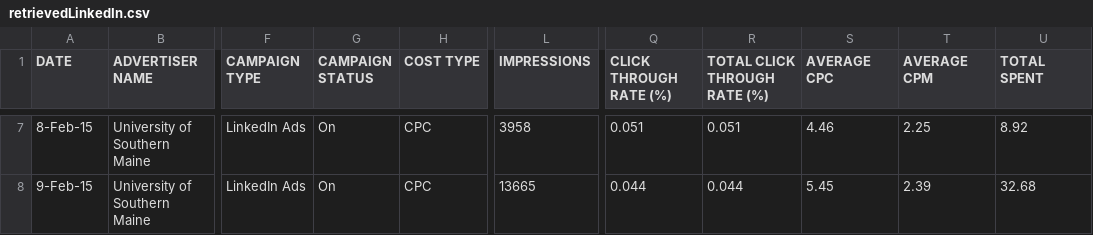
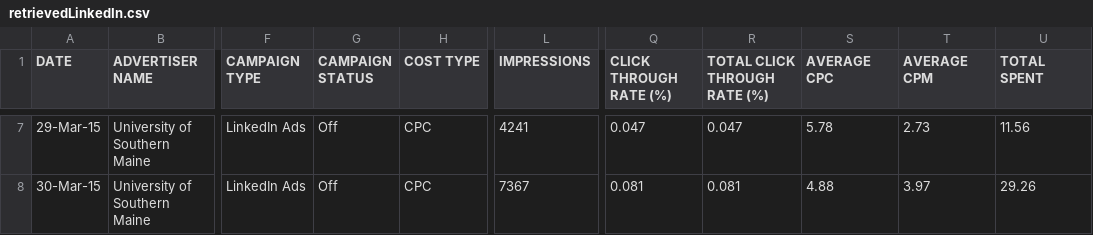
Before and after one commit to crgrass/analytics-cmdline-sample, a CSV file: retrievedLinkedIn.csv, drawn as a sheet; only a part is shown, gaps mark what is left out; the diff covers the shown part only; the diff names each change by its address in the sheet, - before the commit and + after, or states it on an @@ line.

```diff
--- a/retrievedLinkedIn.csv
+++ b/retrievedLinkedIn.csv
-A7 (DATE): 8-Feb-15
+A7 (DATE): 29-Mar-15
-G7:G8 (CAMPAIGN STATUS): On
+G7:G8 (CAMPAIGN STATUS): Off
-L7 (IMPRESSIONS): 3958
+L7 (IMPRESSIONS): 4241
-Q7 (CLICK THROUGH RATE (%)): 0.051
+Q7 (CLICK THROUGH RATE (%)): 0.047
-R7 (TOTAL CLICK THROUGH RATE (%)): 0.051
+R7 (TOTAL CLICK THROUGH RATE (%)): 0.047
-S7 (AVERAGE CPC): 4.46
+S7 (AVERAGE CPC): 5.78
-T7 (AVERAGE CPM): 2.25
+T7 (AVERAGE CPM): 2.73
-U7 (TOTAL SPENT): 8.92
+U7 (TOTAL SPENT): 11.56
-A8 (DATE): 9-Feb-15
+A8 (DATE): 30-Mar-15
-L8 (IMPRESSIONS): 13665
+L8 (IMPRESSIONS): 7367
-Q8 (CLICK THROUGH RATE (%)): 0.044
+Q8 (CLICK THROUGH RATE (%)): 0.081
-R8 (TOTAL CLICK THROUGH RATE (%)): 0.044
+R8 (TOTAL CLICK THROUGH RATE (%)): 0.081
-S8 (AVERAGE CPC): 5.45
+S8 (AVERAGE CPC): 4.88
-T8 (AVERAGE CPM): 2.39
+T8 (AVERAGE CPM): 3.97
-U8 (TOTAL SPENT): 32.68
+U8 (TOTAL SPENT): 29.26
```
Also changed, not shown: 2 added rows, 2 removed rows and 24 edited cells elsewhere in this file, retrievedFacebook.csv, 46 other files.
